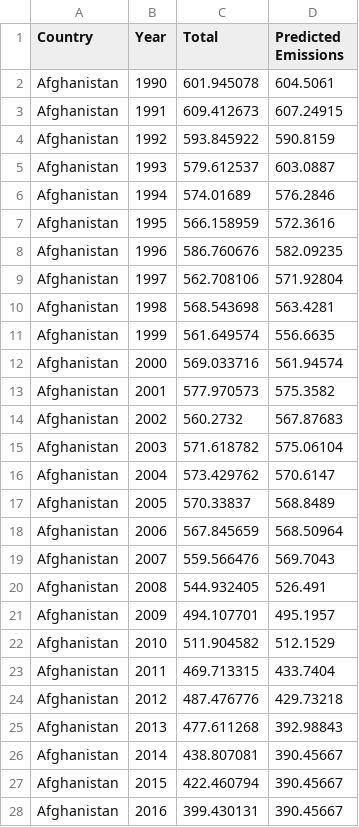
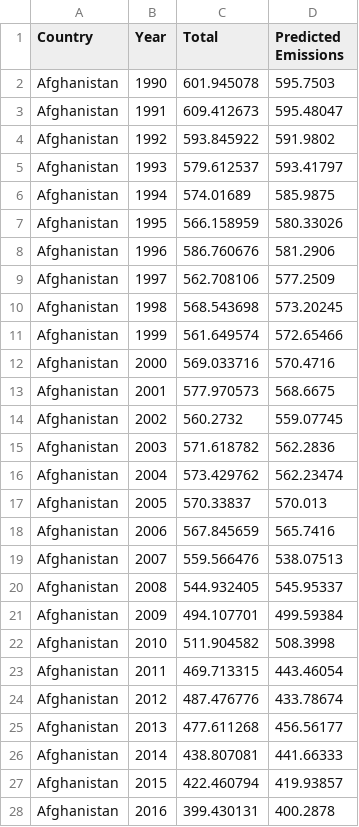
Before and after one commit to yassinmelsir/XGBoost-Vs-LSTM, a CSV file: data/results/lstm_fs_results.csv, drawn as a sheet; only a part is shown; the diff covers the shown part only.

```diff
--- a/data/results/lstm_fs_results.csv
+++ b/data/results/lstm_fs_results.csv
@@ -1,28 +1,28 @@
 Country,Year,Total,Predicted Emissions
-Afghanistan,1990,601.945078,604.5061
-Afghanistan,1991,609.412673,607.24915
-Afghanistan,1992,593.845922,590.8159
-Afghanistan,1993,579.612537,603.0887
-Afghanistan,1994,574.01689,576.2846
-Afghanistan,1995,566.158959,572.3616
-Afghanistan,1996,586.760676,582.09235
-Afghanistan,1997,562.708106,571.92804
-Afghanistan,1998,568.543698,563.4281
-Afghanistan,1999,561.649574,556.6635
-Afghanistan,2000,569.033716,561.94574
-Afghanistan,2001,577.970573,575.3582
-Afghanistan,2002,560.2732,567.87683
-Afghanistan,2003,571.618782,575.06104
-Afghanistan,2004,573.429762,570.6147
-Afghanistan,2005,570.33837,568.8489
-Afghanistan,2006,567.845659,568.50964
-Afghanistan,2007,559.566476,569.7043
-Afghanistan,2008,544.932405,526.491
-Afghanistan,2009,494.107701,495.1957
-Afghanistan,2010,511.904582,512.1529
-Afghanistan,2011,469.713315,433.7404
-Afghanistan,2012,487.476776,429.73218
-Afghanistan,2013,477.611268,392.98843
-Afghanistan,2014,438.807081,390.45667
-Afghanistan,2015,422.460794,390.45667
-Afghanistan,2016,399.430131,390.45667
+Afghanistan,1990,601.945078,595.7503
+Afghanistan,1991,609.412673,595.48047
+Afghanistan,1992,593.845922,591.9802
+Afghanistan,1993,579.612537,593.41797
+Afghanistan,1994,574.01689,585.9875
+Afghanistan,1995,566.158959,580.33026
+Afghanistan,1996,586.760676,581.2906
+Afghanistan,1997,562.708106,577.2509
+Afghanistan,1998,568.543698,573.20245
+Afghanistan,1999,561.649574,572.65466
+Afghanistan,2000,569.033716,570.4716
+Afghanistan,2001,577.970573,568.6675
+Afghanistan,2002,560.2732,559.07745
+Afghanistan,2003,571.618782,562.2836
+Afghanistan,2004,573.429762,562.23474
+Afghanistan,2005,570.33837,570.013
+Afghanistan,2006,567.845659,565.7416
+Afghanistan,2007,559.566476,538.07513
+Afghanistan,2008,544.932405,545.95337
+Afghanistan,2009,494.107701,499.59384
+Afghanistan,2010,511.904582,508.3998
+Afghanistan,2011,469.713315,443.46054
+Afghanistan,2012,487.476776,433.78674
+Afghanistan,2013,477.611268,456.56177
+Afghanistan,2014,438.807081,441.66333
+Afghanistan,2015,422.460794,419.93857
+Afghanistan,2016,399.430131,400.2878
```
Also changed, not shown: 5 edited cells elsewhere in this file, 10 other files.
